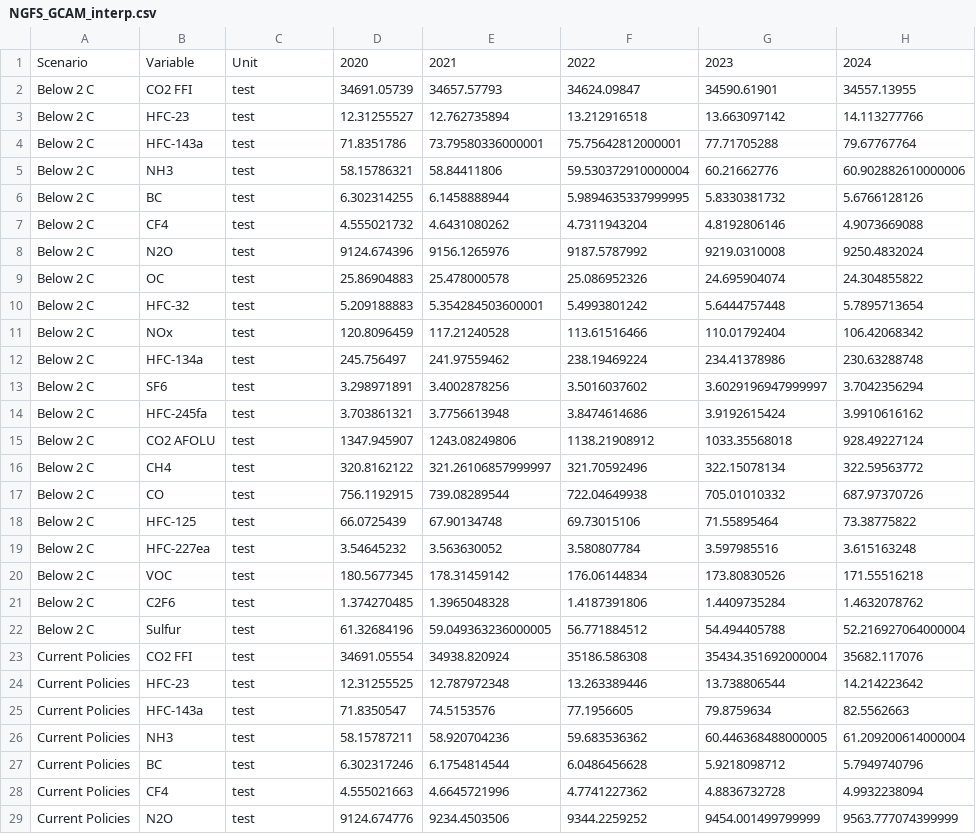
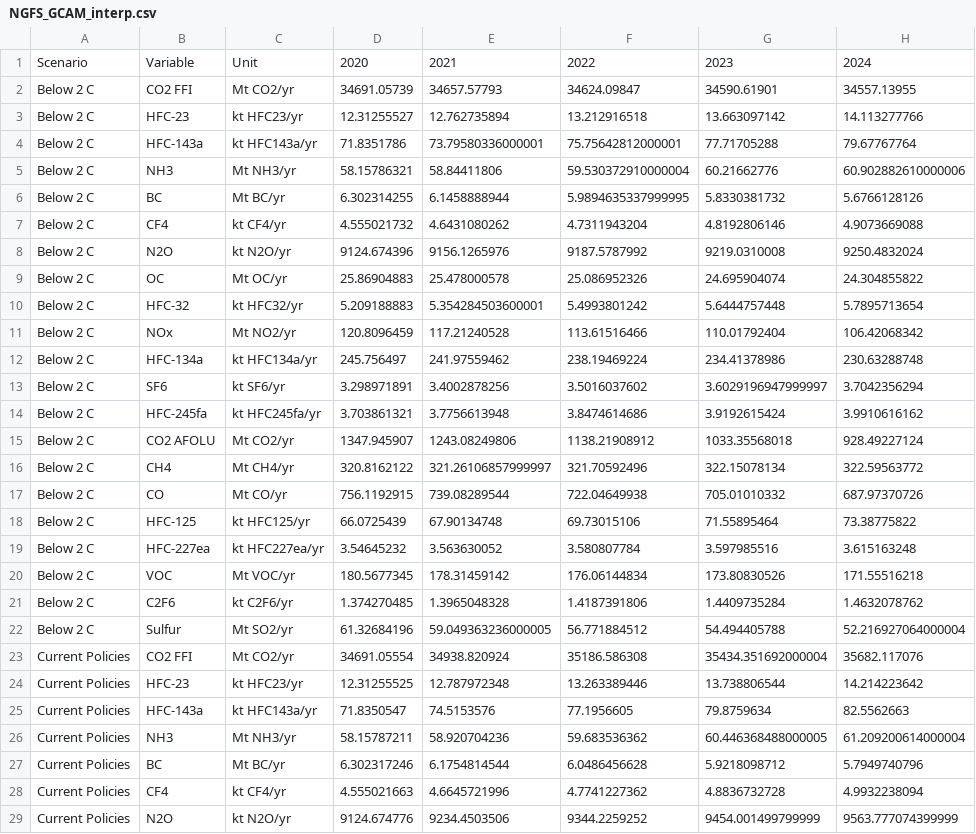
Before and after one commit to ericasimon16/woodwell_internship, a CSV file: outputs/NGFS_GCAM_interp.csv, drawn as a sheet; only a part is shown; the diff covers the shown part only; the diff names each change by its address in the sheet, - before the commit and + after, or states it on an @@ line.

Commit message:
interpolation!

```diff
--- a/outputs/NGFS_GCAM_interp.csv
+++ b/outputs/NGFS_GCAM_interp.csv
-C2: test
+C2: Mt CO2/yr
-C3: test
+C3: kt HFC23/yr
-C4: test
+C4: kt HFC143a/yr
-C5: test
+C5: Mt NH3/yr
-C6: test
+C6: Mt BC/yr
-C7: test
+C7: kt CF4/yr
-C8: test
+C8: kt N2O/yr
-C9: test
+C9: Mt OC/yr
-C10: test
+C10: kt HFC32/yr
-C11: test
+C11: Mt NO2/yr
-C12: test
+C12: kt HFC134a/yr
-C13: test
+C13: kt SF6/yr
-C14: test
+C14: kt HFC245fa/yr
-C15: test
+C15: Mt CO2/yr
-C16: test
+C16: Mt CH4/yr
-C17: test
+C17: Mt CO/yr
-C18: test
+C18: kt HFC125/yr
-C19: test
+C19: kt HFC227ea/yr
-C20: test
+C20: Mt VOC/yr
-C21: test
+C21: kt C2F6/yr
-C22: test
+C22: Mt SO2/yr
-C23: test
+C23: Mt CO2/yr
-C24: test
+C24: kt HFC23/yr
-C25: test
+C25: kt HFC143a/yr
-C26: test
+C26: Mt NH3/yr
-C27: test
+C27: Mt BC/yr
-C28: test
+C28: kt CF4/yr
-C29: test
+C29: kt N2O/yr
```
Also changed, not shown: 119 edited cells elsewhere in this file, 2 other files.
